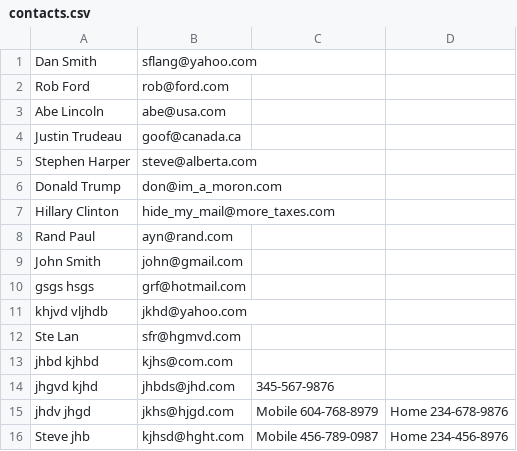
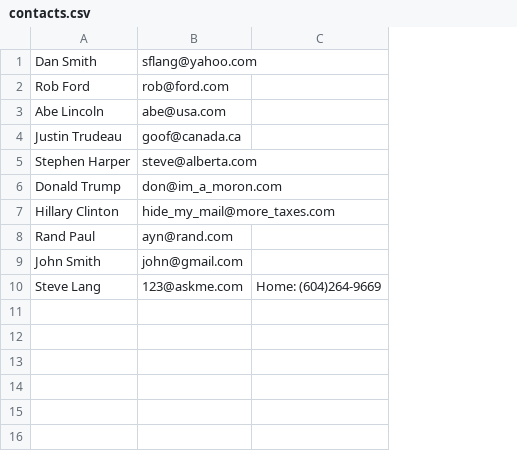
Before and after one commit to sflang/contact_list, a CSV file: contacts.csv, drawn as a sheet; removed rows and columns are numbered as before the commit, all else as after; the diff names each change by its address in the sheet, - before the commit and + after, or states it on an @@ line.

Commit message:
new list

```diff
--- a/contacts.csv
+++ b/contacts.csv
-column C, empty
-column D, empty
+column C, empty
-row 10: gsgs hsgs | grf@hotmail.com
-row 11: khjvd vljhdb | jkhd@yahoo.com
-row 12: Ste Lan | sfr@hgmvd.com
-row 13: jhbd kjhbd | kjhs@com.com
-row 14: jhgvd kjhd | jhbds@jhd.com | 345-567-9876
-row 15: jhdv jhgd | jkhs@hjgd.com | Mobile 604-768-8979 | Home 234-678-9876
-row 16: Steve jhb | kjhsd@hght.com | Mobile 456-789-0987 | Home 234-456-8976
+row 10: Steve Lang | 123@askme.com | Home: (604)264-9669
```
